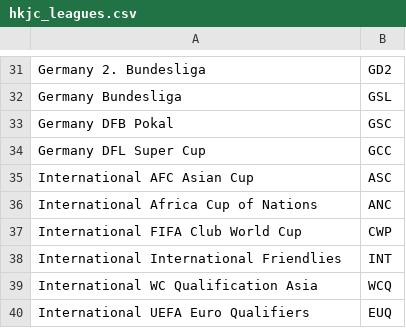
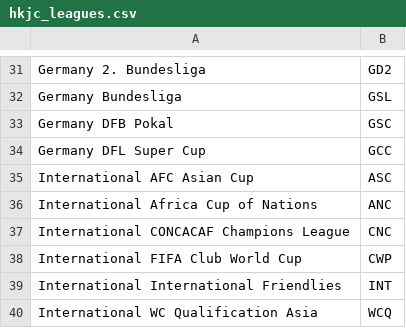
Before and after one commit to tanjt107/football-prediction, a CSV file: assets/hkjc_leagues.csv, drawn as a sheet; only a part is shown, gaps mark what is left out; the shorter side is filled out with more unchanged rows.

```diff
--- a/assets/hkjc_leagues.csv
+++ b/assets/hkjc_leagues.csv
@@ -36,2 +36,3 @@ International AFC Asian Cup,ASC
 International Africa Cup of Nations,ANC
+International CONCACAF Champions League,CNC
 International FIFA Club World Cup,CWP
```
Also changed, not shown: assets/hkjc_teams.csv, assets/transfermarkt_leagues.csv, 1 other file.
